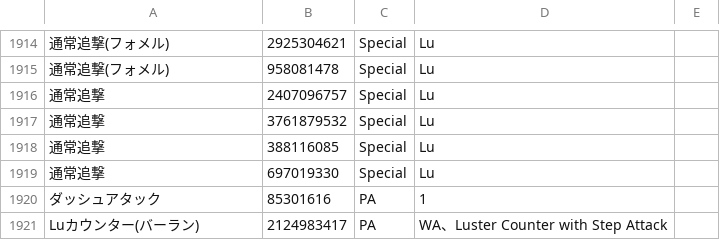
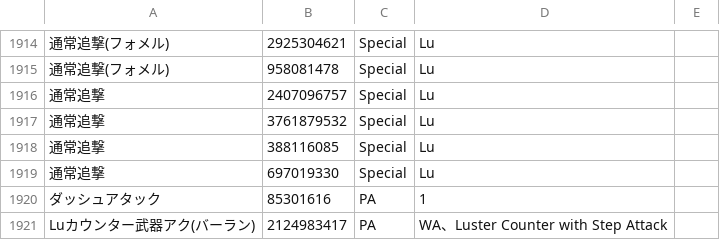
Before and after one commit to Root-Vul/opcsv, a CSV file: skills.csv, drawn as a sheet; only a part is shown, gaps mark what is left out; the diff names each change by its address in the sheet, - before the commit and + after, or states it on an @@ line.

Commit message:
Update skills.csv

```diff
--- a/skills.csv
+++ b/skills.csv
-A1921: Luカウンター(バーラン)
+A1921: Luカウンター武器アク(バーラン)
```
